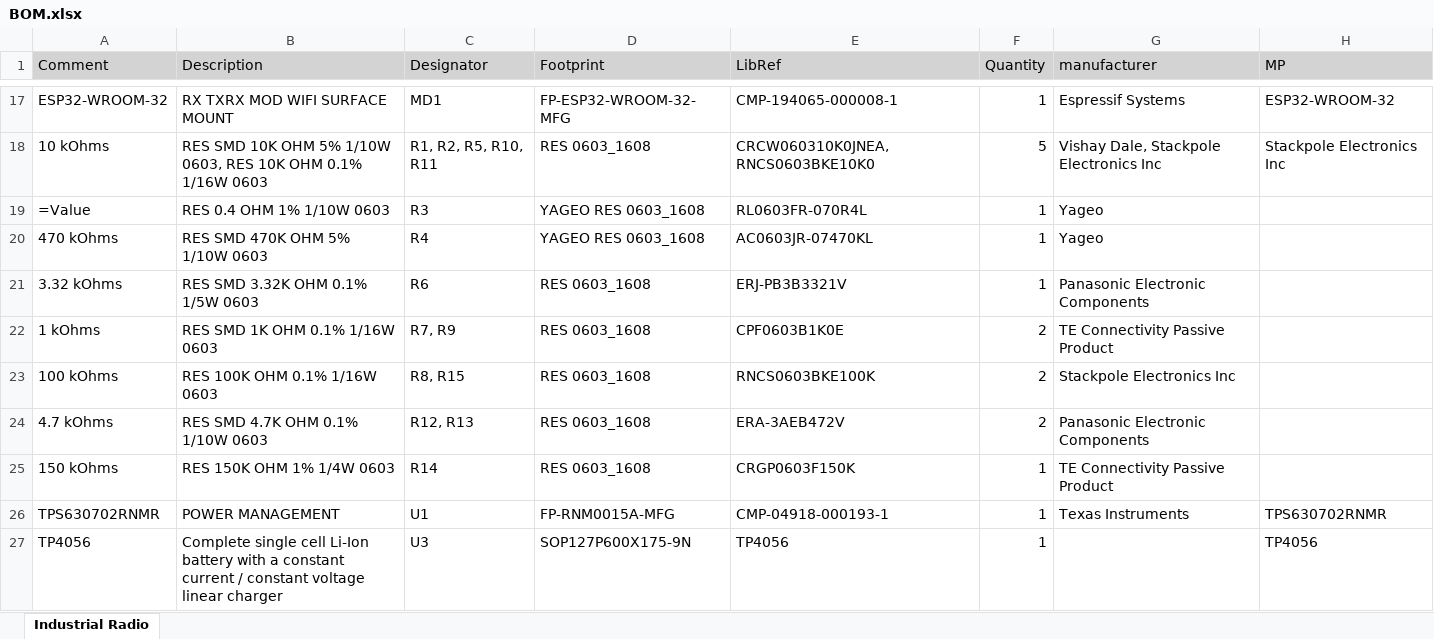
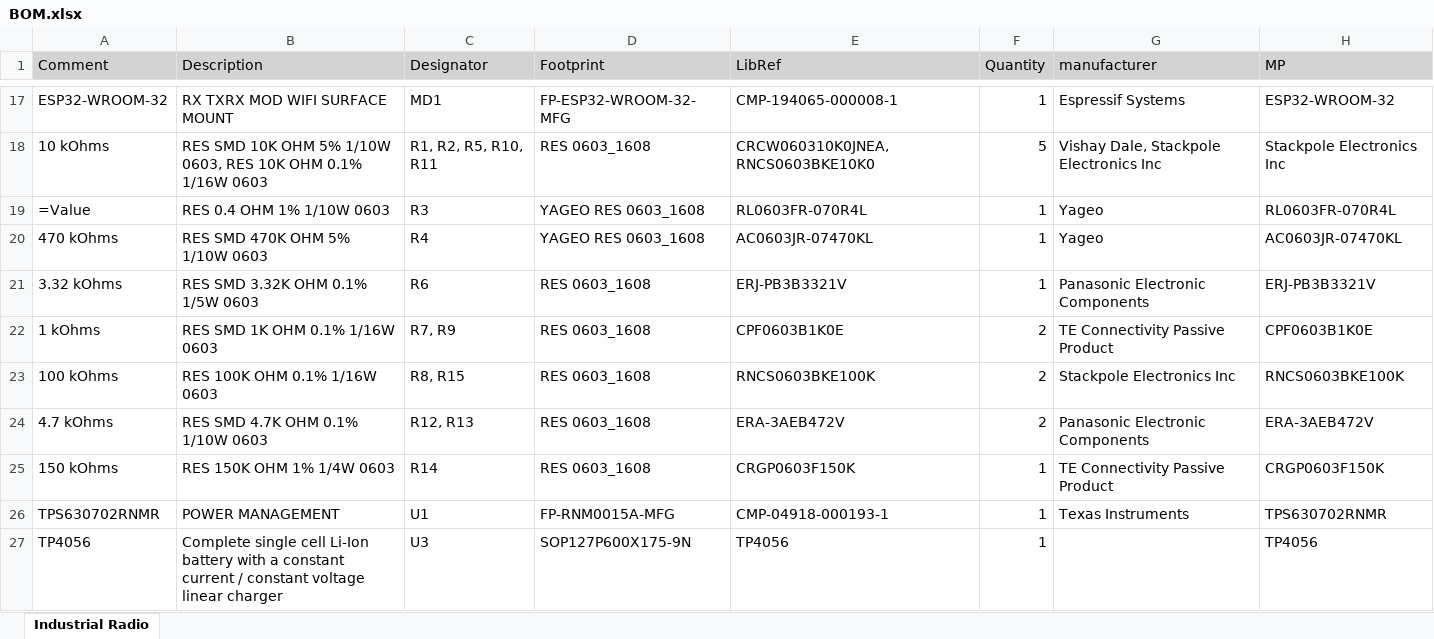
Before and after one commit to AliHassan-019/Industrial-Radio, an Excel workbook: Industrial Radio/BOM.xlsx, sheet Industrial Radio, drawn as a sheet; only a part is shown, gaps mark what is left out; values as stored, in another font and other column widths than the file's, no borders; the diff names each change by its address in the sheet, - before the commit and + after, or states it on an @@ line.

Commit message:
Final BOM

```diff
--- a/Industrial Radio/BOM.xlsx (sheet Industrial Radio)
+++ b/Industrial Radio/BOM.xlsx (sheet Industrial Radio)
-H19 (MP): (empty)
+H19 (MP): RL0603FR-070R4L
-H20 (MP): (empty)
+H20 (MP): AC0603JR-07470KL
-H21 (MP): (empty)
+H21 (MP): ERJ-PB3B3321V
-H22 (MP): (empty)
+H22 (MP): CPF0603B1K0E
-H23 (MP): (empty)
+H23 (MP): RNCS0603BKE100K
-H24 (MP): (empty)
+H24 (MP): ERA-3AEB472V
-H25 (MP): (empty)
+H25 (MP): CRGP0603F150K
```
